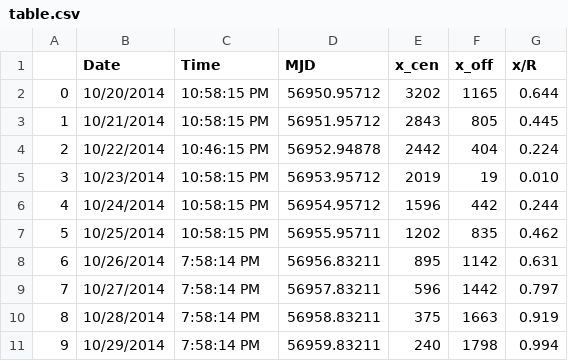
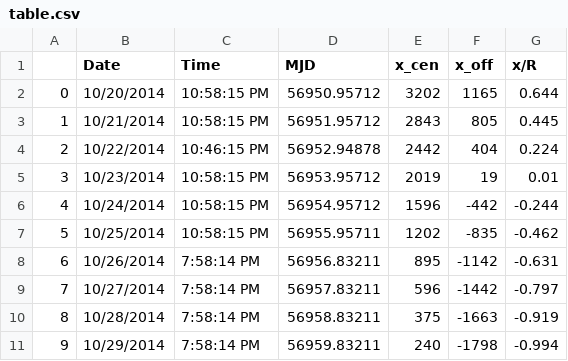
Before and after one commit to mileslucas/astro344l, a CSV file: lab7/data/table.csv, drawn as a sheet.

```diff
--- a/lab7/data/table.csv
+++ b/lab7/data/table.csv
@@ -4,8 +4,8 @@
 2,10/22/2014,10:46:15 PM,56952.94878,2442,404,0.224
-3,10/23/2014,10:58:15 PM,56953.95712,2019,19,0.010
-4,10/24/2014,10:58:15 PM,56954.95712,1596,442,0.244
-5,10/25/2014,10:58:15 PM,56955.95711,1202,835,0.462
-6,10/26/2014,7:58:14 PM,56956.83211,895,1142,0.631
-7,10/27/2014,7:58:14 PM,56957.83211,596,1442,0.797
-8,10/28/2014,7:58:14 PM,56958.83211,375,1663,0.919
-9,10/29/2014,7:58:14 PM,56959.83211,240,1798,0.994
+3,10/23/2014,10:58:15 PM,56953.95712,2019,19,0.01
+4,10/24/2014,10:58:15 PM,56954.95712,1596,-442,-0.244
+5,10/25/2014,10:58:15 PM,56955.95711,1202,-835,-0.462
+6,10/26/2014,7:58:14 PM,56956.83211,895,-1142,-0.631
+7,10/27/2014,7:58:14 PM,56957.83211,596,-1442,-0.797
+8,10/28/2014,7:58:14 PM,56958.83211,375,-1663,-0.919
+9,10/29/2014,7:58:14 PM,56959.83211,240,-1798,-0.994
```
Also changed, not shown: 1 other file.
